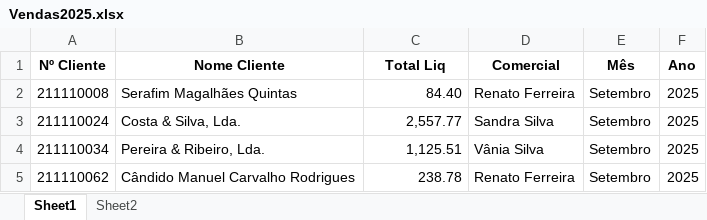
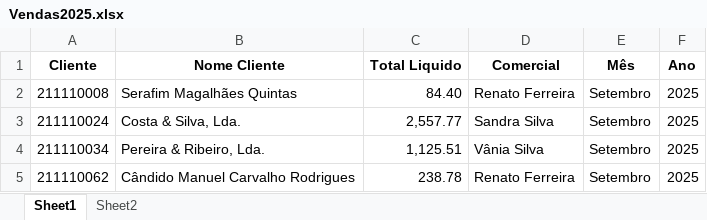
Before and after one commit to paulom40/PFonseca.py, an Excel workbook: Vendas2025.xlsx, sheet Sheet1, drawn as a sheet; only a part is shown; values as stored, in another font and other column widths than the file's, no borders; the diff names each change by its address in the sheet, - before the commit and + after, or states it on an @@ line.

Commit message:
Add files via upload

```diff
--- a/Vendas2025.xlsx (sheet Sheet1)
+++ b/Vendas2025.xlsx (sheet Sheet1)
-A1: Nº Cliente
+A1: Cliente
-C1: Total Liq
+C1: Total Liquido
```
